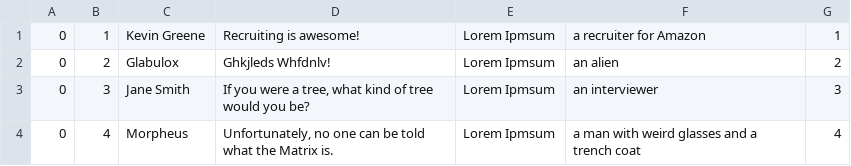
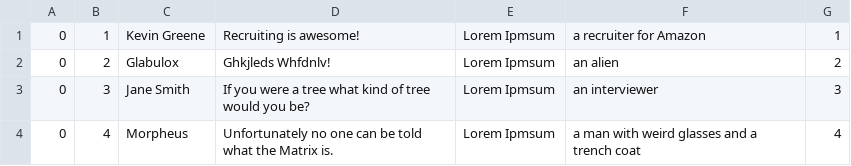
Before and after one commit to McDowellME/DevJourney, a CSV file: data/npccharacter-data.csv, drawn as a sheet.

```diff
--- a/data/npccharacter-data.csv
+++ b/data/npccharacter-data.csv
@@ -2,3 +2,3 @@
 0,2,Glabulox,Ghkjleds Whfdnlv!,Lorem Ipmsum,an alien,2
-0,3,Jane Smith,"If you were a tree, what kind of tree would you be?",Lorem Ipmsum,an interviewer,3
-0,4,Morpheus,"Unfortunately, no one can be told what the Matrix is.",Lorem Ipmsum,a man with weird glasses and a trench coat,4
+0,3,Jane Smith,"If you were a tree what kind of tree would you be?",Lorem Ipmsum,an interviewer,3
+0,4,Morpheus,"Unfortunately no one can be told what the Matrix is.",Lorem Ipmsum,a man with weird glasses and a trench coat,4
```
Also changed, not shown: data/pccharacter-data.csv, 8 other files.
